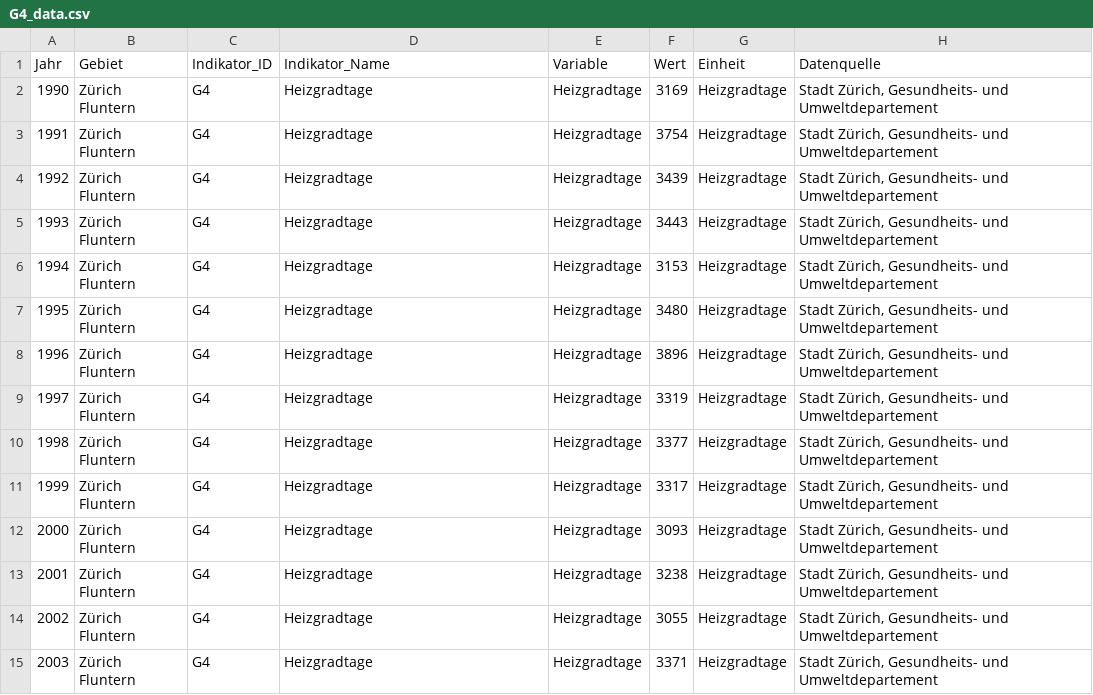
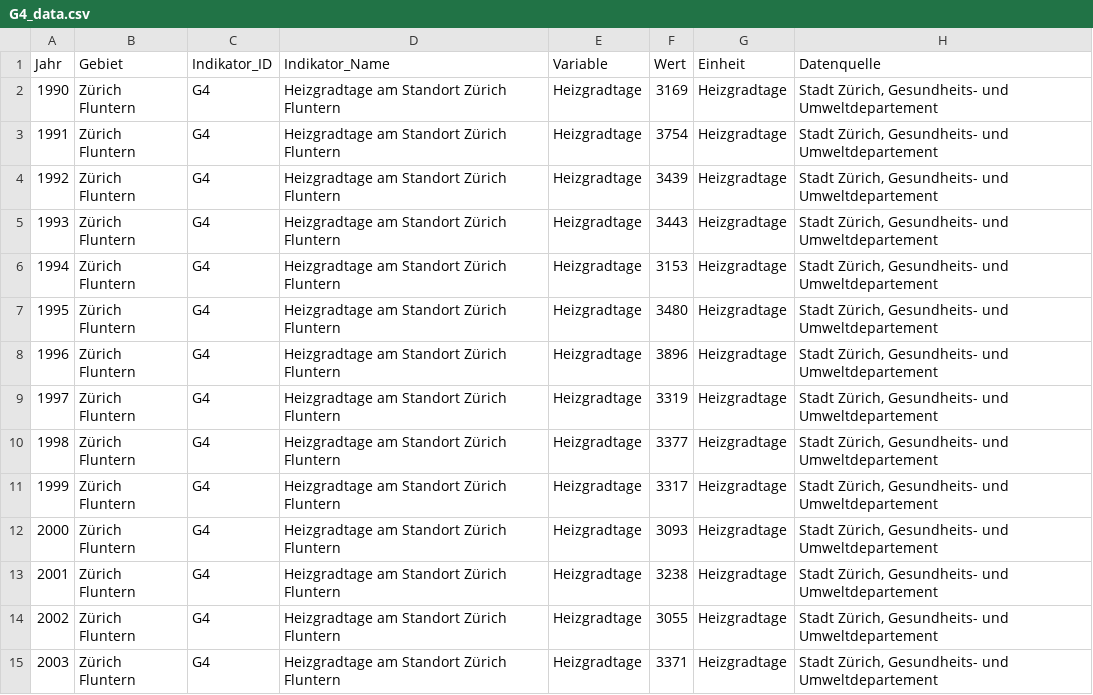
Before and after one commit to statistikZH/decarb_monitoring, a CSV file: output/G4_data.csv, drawn as a sheet; only a part is shown; the diff covers the shown part only.

Commit message:
G4: adjust computation: no decimal places and to use indicator_name. Regenerate output

```diff
--- a/output/G4_data.csv
+++ b/output/G4_data.csv
@@ -1,15 +1,15 @@
 "Jahr","Gebiet","Indikator_ID","Indikator_Name","Variable","Wert","Einheit","Datenquelle"
-"1990","Zürich Fluntern","G4","Heizgradtage","Heizgradtage",3169,"Heizgradtage","Stadt Zürich, Gesundheits- und Umweltdepartement"
-"1991","Zürich Fluntern","G4","Heizgradtage","Heizgradtage",3754,"Heizgradtage","Stadt Zürich, Gesundheits- und Umweltdepartement"
-"1992","Zürich Fluntern","G4","Heizgradtage","Heizgradtage",3439,"Heizgradtage","Stadt Zürich, Gesundheits- und Umweltdepartement"
-"1993","Zürich Fluntern","G4","Heizgradtage","Heizgradtage",3443,"Heizgradtage","Stadt Zürich, Gesundheits- und Umweltdepartement"
-"1994","Zürich Fluntern","G4","Heizgradtage","Heizgradtage",3153,"Heizgradtage","Stadt Zürich, Gesundheits- und Umweltdepartement"
-"1995","Zürich Fluntern","G4","Heizgradtage","Heizgradtage",3480,"Heizgradtage","Stadt Zürich, Gesundheits- und Umweltdepartement"
-"1996","Zürich Fluntern","G4","Heizgradtage","Heizgradtage",3896,"Heizgradtage","Stadt Zürich, Gesundheits- und Umweltdepartement"
-"1997","Zürich Fluntern","G4","Heizgradtage","Heizgradtage",3319,"Heizgradtage","Stadt Zürich, Gesundheits- und Umweltdepartement"
-"1998","Zürich Fluntern","G4","Heizgradtage","Heizgradtage",3377,"Heizgradtage","Stadt Zürich, Gesundheits- und Umweltdepartement"
-"1999","Zürich Fluntern","G4","Heizgradtage","Heizgradtage",3317,"Heizgradtage","Stadt Zürich, Gesundheits- und Umweltdepartement"
-"2000","Zürich Fluntern","G4","Heizgradtage","Heizgradtage",3093,"Heizgradtage","Stadt Zürich, Gesundheits- und Umweltdepartement"
-"2001","Zürich Fluntern","G4","Heizgradtage","Heizgradtage",3238,"Heizgradtage","Stadt Zürich, Gesundheits- und Umweltdepartement"
-"2002","Zürich Fluntern","G4","Heizgradtage","Heizgradtage",3055,"Heizgradtage","Stadt Zürich, Gesundheits- und Umweltdepartement"
-"2003","Zürich Fluntern","G4","Heizgradtage","Heizgradtage",3371,"Heizgradtage","Stadt Zürich, Gesundheits- und Umweltdepartement"
+"1990","Zürich Fluntern","G4","Heizgradtage am Standort Zürich Fluntern","Heizgradtage",3169,"Heizgradtage","Stadt Zürich, Gesundheits- und Umweltdepartement"
+"1991","Zürich Fluntern","G4","Heizgradtage am Standort Zürich Fluntern","Heizgradtage",3754,"Heizgradtage","Stadt Zürich, Gesundheits- und Umweltdepartement"
+"1992","Zürich Fluntern","G4","Heizgradtage am Standort Zürich Fluntern","Heizgradtage",3439,"Heizgradtage","Stadt Zürich, Gesundheits- und Umweltdepartement"
+"1993","Zürich Fluntern","G4","Heizgradtage am Standort Zürich Fluntern","Heizgradtage",3443,"Heizgradtage","Stadt Zürich, Gesundheits- und Umweltdepartement"
+"1994","Zürich Fluntern","G4","Heizgradtage am Standort Zürich Fluntern","Heizgradtage",3153,"Heizgradtage","Stadt Zürich, Gesundheits- und Umweltdepartement"
+"1995","Zürich Fluntern","G4","Heizgradtage am Standort Zürich Fluntern","Heizgradtage",3480,"Heizgradtage","Stadt Zürich, Gesundheits- und Umweltdepartement"
+"1996","Zürich Fluntern","G4","Heizgradtage am Standort Zürich Fluntern","Heizgradtage",3896,"Heizgradtage","Stadt Zürich, Gesundheits- und Umweltdepartement"
+"1997","Zürich Fluntern","G4","Heizgradtage am Standort Zürich Fluntern","Heizgradtage",3319,"Heizgradtage","Stadt Zürich, Gesundheits- und Umweltdepartement"
+"1998","Zürich Fluntern","G4","Heizgradtage am Standort Zürich Fluntern","Heizgradtage",3377,"Heizgradtage","Stadt Zürich, Gesundheits- und Umweltdepartement"
+"1999","Zürich Fluntern","G4","Heizgradtage am Standort Zürich Fluntern","Heizgradtage",3317,"Heizgradtage","Stadt Zürich, Gesundheits- und Umweltdepartement"
+"2000","Zürich Fluntern","G4","Heizgradtage am Standort Zürich Fluntern","Heizgradtage",3093,"Heizgradtage","Stadt Zürich, Gesundheits- und Umweltdepartement"
+"2001","Zürich Fluntern","G4","Heizgradtage am Standort Zürich Fluntern","Heizgradtage",3238,"Heizgradtage","Stadt Zürich, Gesundheits- und Umweltdepartement"
+"2002","Zürich Fluntern","G4","Heizgradtage am Standort Zürich Fluntern","Heizgradtage",3055,"Heizgradtage","Stadt Zürich, Gesundheits- und Umweltdepartement"
+"2003","Zürich Fluntern","G4","Heizgradtage am Standort Zürich Fluntern","Heizgradtage",3371,"Heizgradtage","Stadt Zürich, Gesundheits- und Umweltdepartement"
```
Also changed, not shown: 22 edited cells elsewhere in this file, 1 other file.
